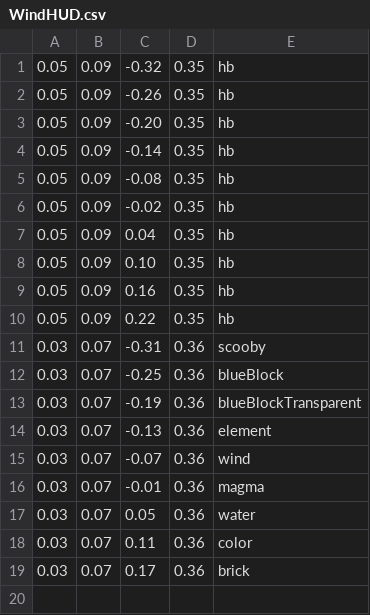
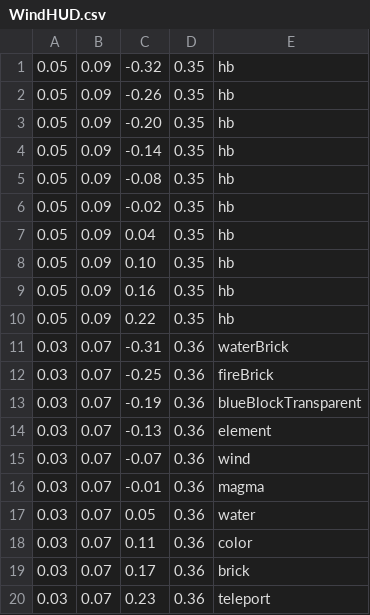
Before and after one commit to NarenNandakumar/TheElementalEclipse, a CSV file: ElementalEclipse/UI/WindHUD.csv, drawn as a sheet.

```diff
--- a/ElementalEclipse/UI/WindHUD.csv
+++ b/ElementalEclipse/UI/WindHUD.csv
@@ -10,4 +10,4 @@
 0.05,0.09,0.22,0.35,hb
-0.03,0.07,-0.31,0.36,scooby
-0.03,0.07,-0.25,0.36,blueBlock
+0.03,0.07,-0.31,0.36,waterBrick
+0.03,0.07,-0.25,0.36,fireBrick
 0.03,0.07,-0.19,0.36,blueBlockTransparent
@@ -19 +19,2 @@
 0.03,0.07,0.17,0.36,brick
+0.03,0.07,0.23,0.36,teleport
```
Also changed, not shown: 7 other files.
